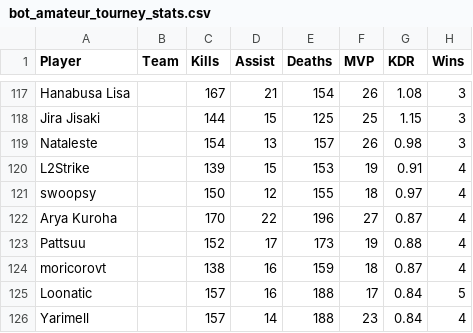
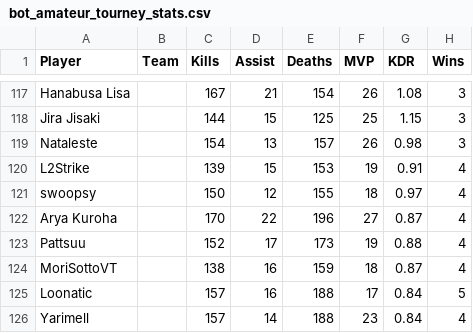
Before and after one commit to CGreyIce/bot-pro-league, a CSV file: data/bot_amateur_tourney_stats.csv, drawn as a sheet; only a part is shown, gaps mark what is left out; the diff names each change by its address in the sheet, - before the commit and + after, or states it on an @@ line.

```diff
--- a/data/bot_amateur_tourney_stats.csv
+++ b/data/bot_amateur_tourney_stats.csv
-A124 (Player): moricorovt
+A124 (Player): MoriSottoVT
```
Also changed, not shown: data/bot_competitive_me.csv, data/player_gender.csv, 7 other files.
